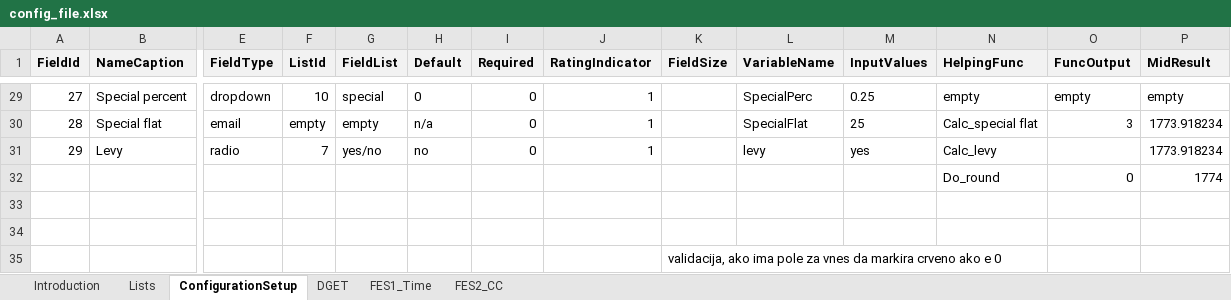
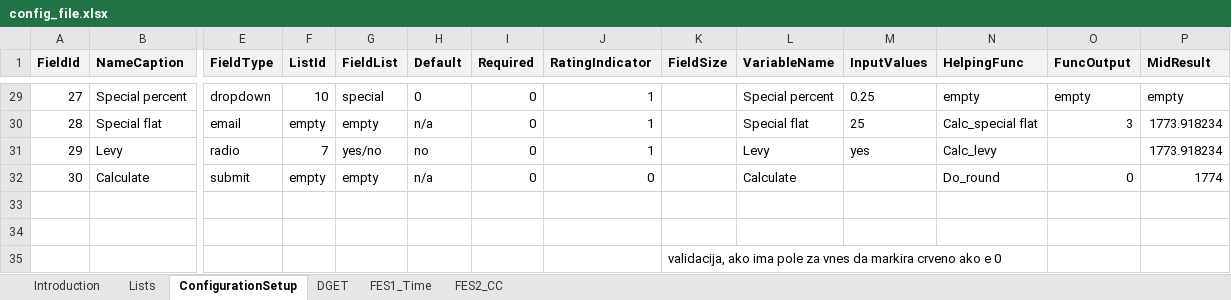
Before and after one commit to angelaspirkoska/Insured-Traveling-Presentation, an Excel workbook: Authentication.WEB/ExcelConfig/config_file.xlsx, sheet ConfigurationSetup, drawn as a sheet; only a part is shown, gaps mark what is left out; values as stored, in another font and other column widths than the file's, no borders; conditional formats not drawn; removed rows and columns are numbered as before the commit, all else as after; rows hold the shown columns only; the diff covers the shown part only; the diff names each change by its address in the sheet, - before the commit and + after, or states it on an @@ line.

```diff
--- a/Authentication.WEB/ExcelConfig/config_file.xlsx (sheet ConfigurationSetup)
+++ b/Authentication.WEB/ExcelConfig/config_file.xlsx (sheet ConfigurationSetup)
-L29 (VariableName): SpecialPerc
+L29 (VariableName): Special percent
-L30 (VariableName): SpecialFlat
+L30 (VariableName): Special flat
-L31 (VariableName): levy
+L31 (VariableName): Levy
-row 32:  |  |  |  |  |  |  |  |  |  |  | Do_round | 0 | 1774
+row 32: 30 | Calculate | submit | empty | empty | n/a | 0 | 0 |  | Calculate |  | Do_round | 0 | 1774
```
Also changed, not shown: 26 edited cells elsewhere in this sheet, sheet Lists, sheet FES1_Time, 3 other files.
